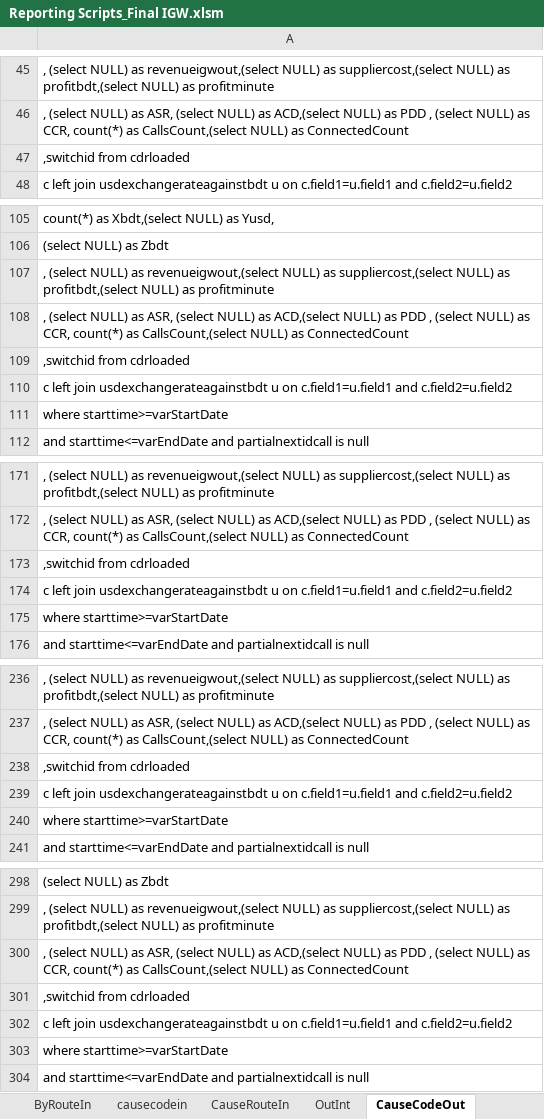
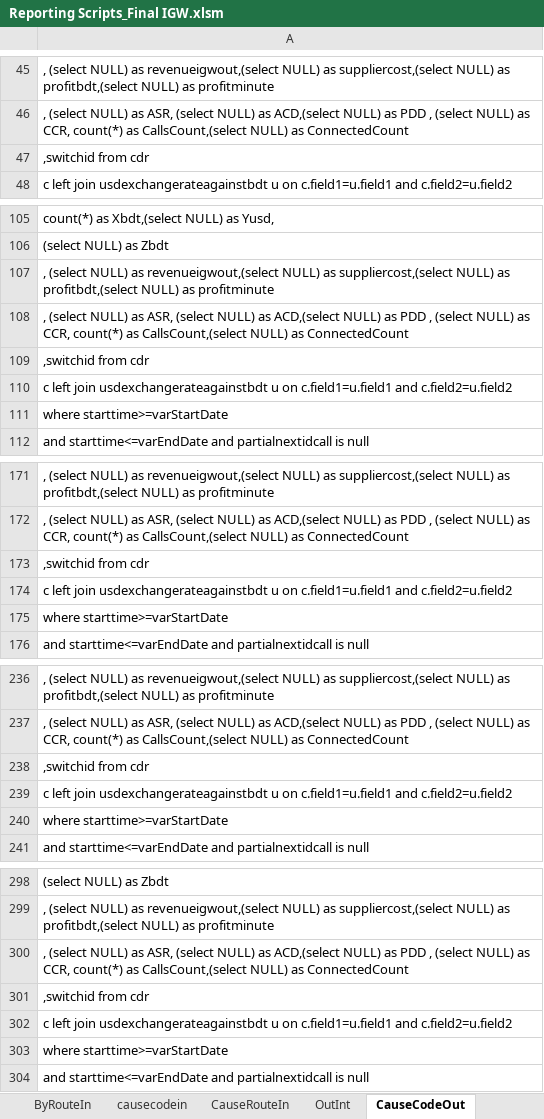
Before and after one commit to pialmmh/telcobright-billing, an Excel workbook: ToolsAndScripts/Reporting Scripts_Final IGW.xlsm, sheet CauseCodeOut, drawn as a sheet; only a part is shown, gaps mark what is left out; values as stored, in another font and other column widths than the file's, no borders; the diff covers the shown part only; the diff names each change by its address in the sheet, - before the commit and + after, or states it on an @@ line.

```diff
--- a/ToolsAndScripts/Reporting Scripts_Final IGW.xlsm (sheet CauseCodeOut)
+++ b/ToolsAndScripts/Reporting Scripts_Final IGW.xlsm (sheet CauseCodeOut)
-A47: ,switchid from cdrloaded
+A47: ,switchid from cdr
-A109: ,switchid from cdrloaded
+A109: ,switchid from cdr
-A173: ,switchid from cdrloaded
+A173: ,switchid from cdr
-A238: ,switchid from cdrloaded
+A238: ,switchid from cdr
-A301: ,switchid from cdrloaded
+A301: ,switchid from cdr
```
Also changed, not shown: 643 edited cells elsewhere in this sheet, sheet OutInt, sheet causecodein, sheet Intl in, sheet CauseRouteIn, sheet ByRouteIn, sheet Erlang Agg, 2 more sheets, charts or pictures.
